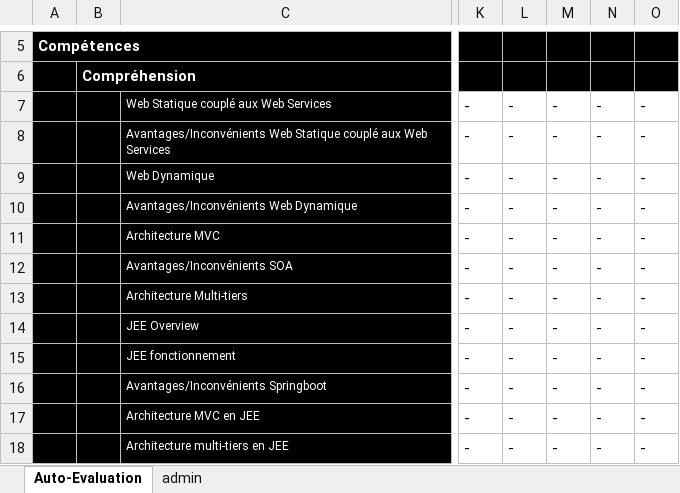
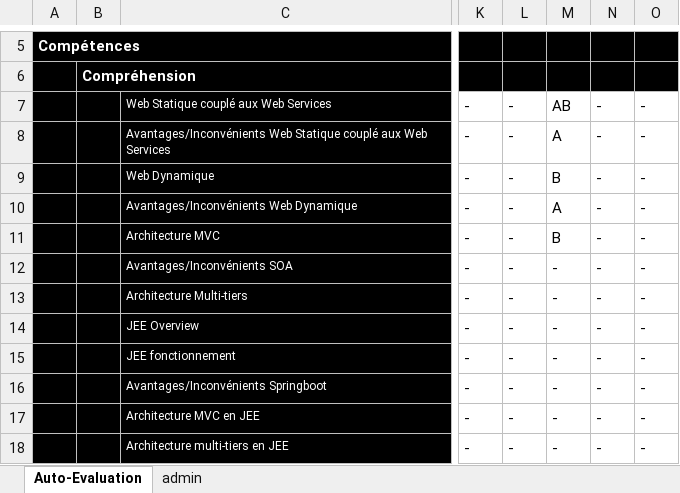
Before and after one commit to cpe-lyon/PULIEN_Atelier1, an Excel workbook: Auto-Eval-ASI1-r1.xlsx, sheet Auto-Evaluation, drawn as a sheet; only a part is shown, gaps mark what is left out; values as stored, in another font and other column widths than the file's, no borders; conditional formats not drawn; the diff names each change by its address in the sheet, - before the commit and + after, or states it on an @@ line.

```diff
--- a/Auto-Eval-ASI1-r1.xlsx (sheet Auto-Evaluation)
+++ b/Auto-Eval-ASI1-r1.xlsx (sheet Auto-Evaluation)
-M7: -
+M7: AB
-M8: -
+M8: A
-M9: -
+M9: B
-M10: -
+M10: A
-M11: -
+M11: B
```
Also changed, not shown: 1 other file.
